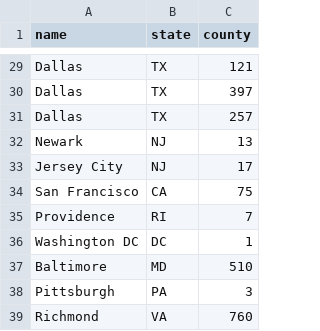
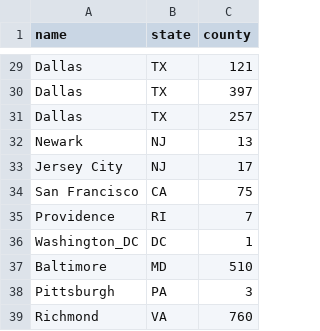
Before and after one commit to PhilChodrow/segregation-convexity, a CSV file: assumptions/cities.csv, drawn as a sheet; only a part is shown, gaps mark what is left out.

```diff
--- a/assumptions/cities.csv
+++ b/assumptions/cities.csv
@@ -35,3 +35,3 @@ San Francisco, CA,75
 Providence, RI,7
-Washington DC, DC,1
+Washington_DC, DC,1
 Baltimore, MD,510
```
Also changed, not shown: 34 other files.
